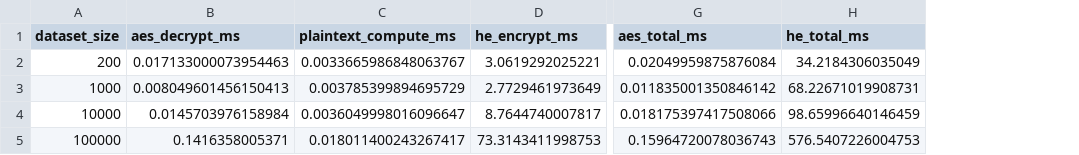
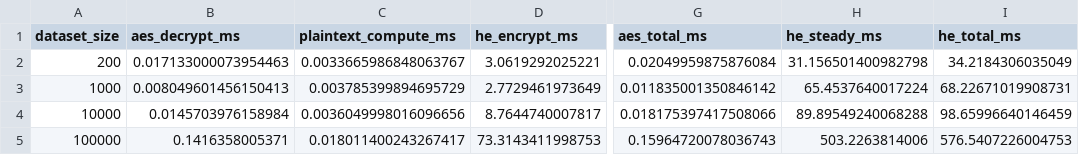
Before and after one commit to pespes26/HE-Libaries-, a CSV file: results/workflow_comparison.csv, drawn as a sheet; only a part is shown, gaps mark what is left out; the diff names each change by its address in the sheet, - before the commit and + after, or states it on an @@ line.

```diff
--- a/results/workflow_comparison.csv
+++ b/results/workflow_comparison.csv
+column H (he_steady_ms), rows 2-5: 31.156501400982798 | 65.4537640017224 | 89.89549240068288 | 503.2263814006
-C4 (plaintext_compute_ms): 0.0036049998016096647
+C4 (plaintext_compute_ms): 0.0036049998016096656
```
Also changed, not shown: 27 other files.
